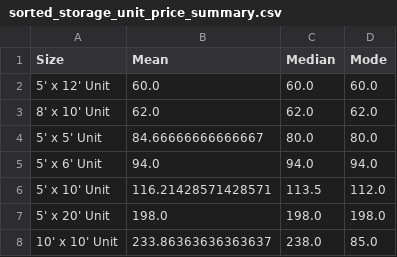
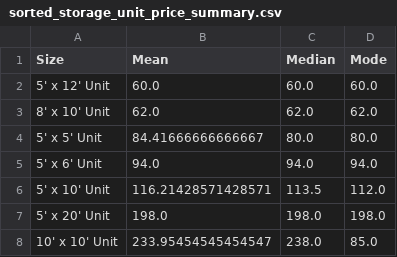
Before and after one commit to CacheAI007/dynamic-dawg, a CSV file: sorted_storage_unit_price_summary.csv, drawn as a sheet.

```diff
--- a/sorted_storage_unit_price_summary.csv
+++ b/sorted_storage_unit_price_summary.csv
@@ -3,3 +3,3 @@ Size,Mean,Median,Mode
 8' x 10' Unit,62.0,62.0,62.0
-5' x 5' Unit,84.66666666666667,80.0,80.0
+5' x 5' Unit,84.41666666666667,80.0,80.0
 5' x 6' Unit,94.0,94.0,94.0
@@ -7,2 +7,2 @@ Size,Mean,Median,Mode
 5' x 20' Unit,198.0,198.0,198.0
-10' x 10' Unit,233.86363636363637,238.0,85.0
+10' x 10' Unit,233.95454545454547,238.0,85.0
```
Also changed, not shown: storage_units.csv, 4 other files.
